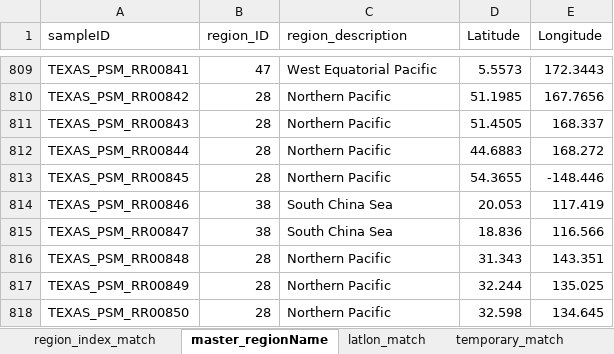
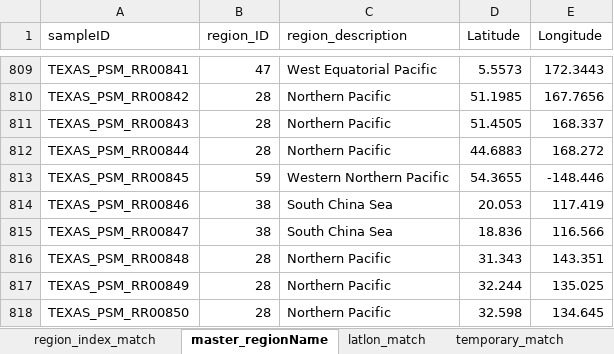
Before and after one commit to PaleoLipidRR/nutrient-effect-on-TEX, an Excel workbook: spreadsheets/manual_regionName_assignment_010425.xlsx, sheet master_regionName, drawn as a sheet; only a part is shown, gaps mark what is left out; values as stored, in another font and other column widths than the file's, no borders; table styles not drawn; the diff covers the shown part only; the diff names each change by its address in the sheet, - before the commit and + after, or states it on an @@ line.

```diff
--- a/spreadsheets/manual_regionName_assignment_010425.xlsx (sheet master_regionName)
+++ b/spreadsheets/manual_regionName_assignment_010425.xlsx (sheet master_regionName)
-B813 (region_ID): 28
+B813 (region_ID): 59
-C813 (region_description): Northern Pacific
+C813 (region_description): Western Northern Pacific
```
Also changed, not shown: 30 edited cells elsewhere in this sheet, sheet temporary_match, sheet region_index_match, 12 other files.
